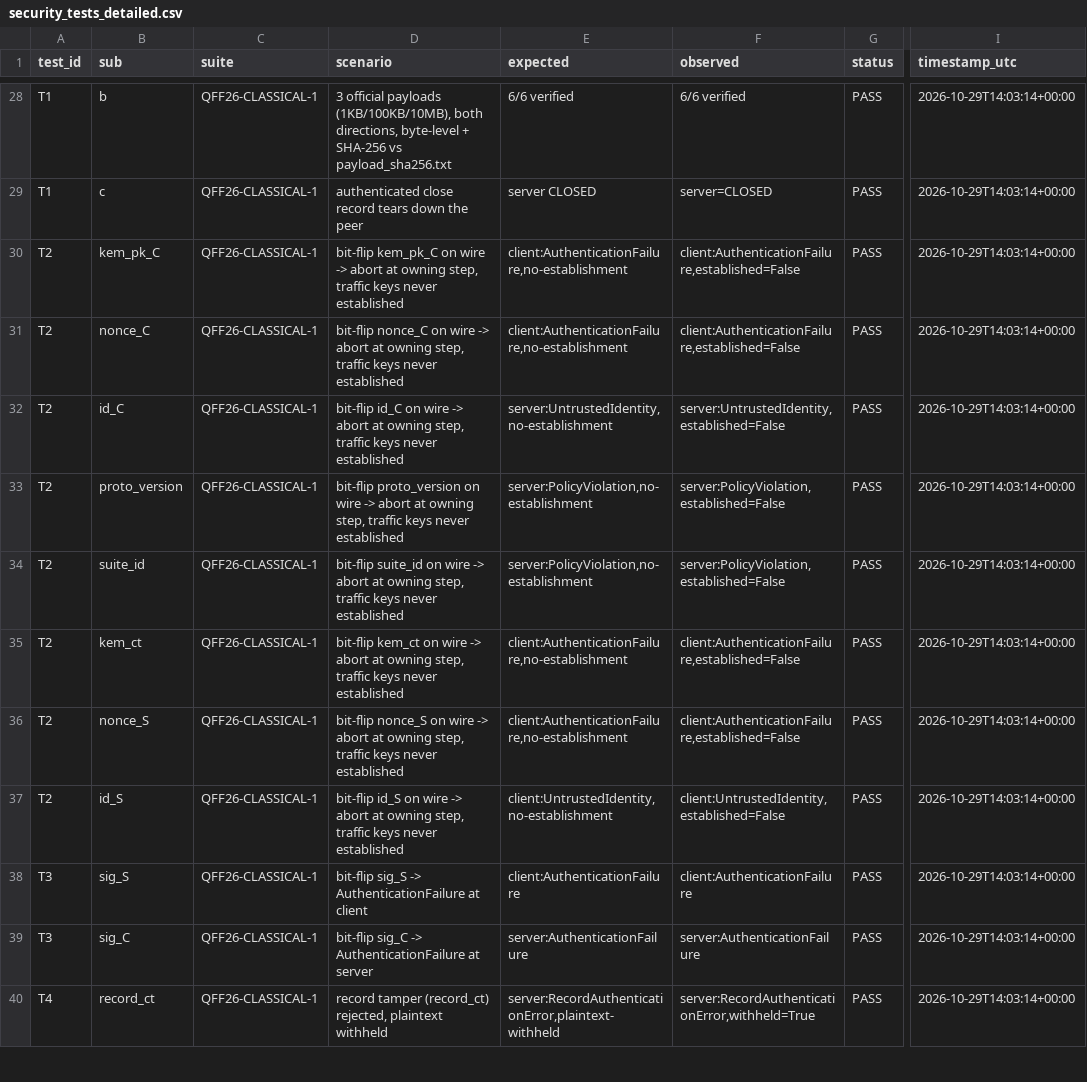
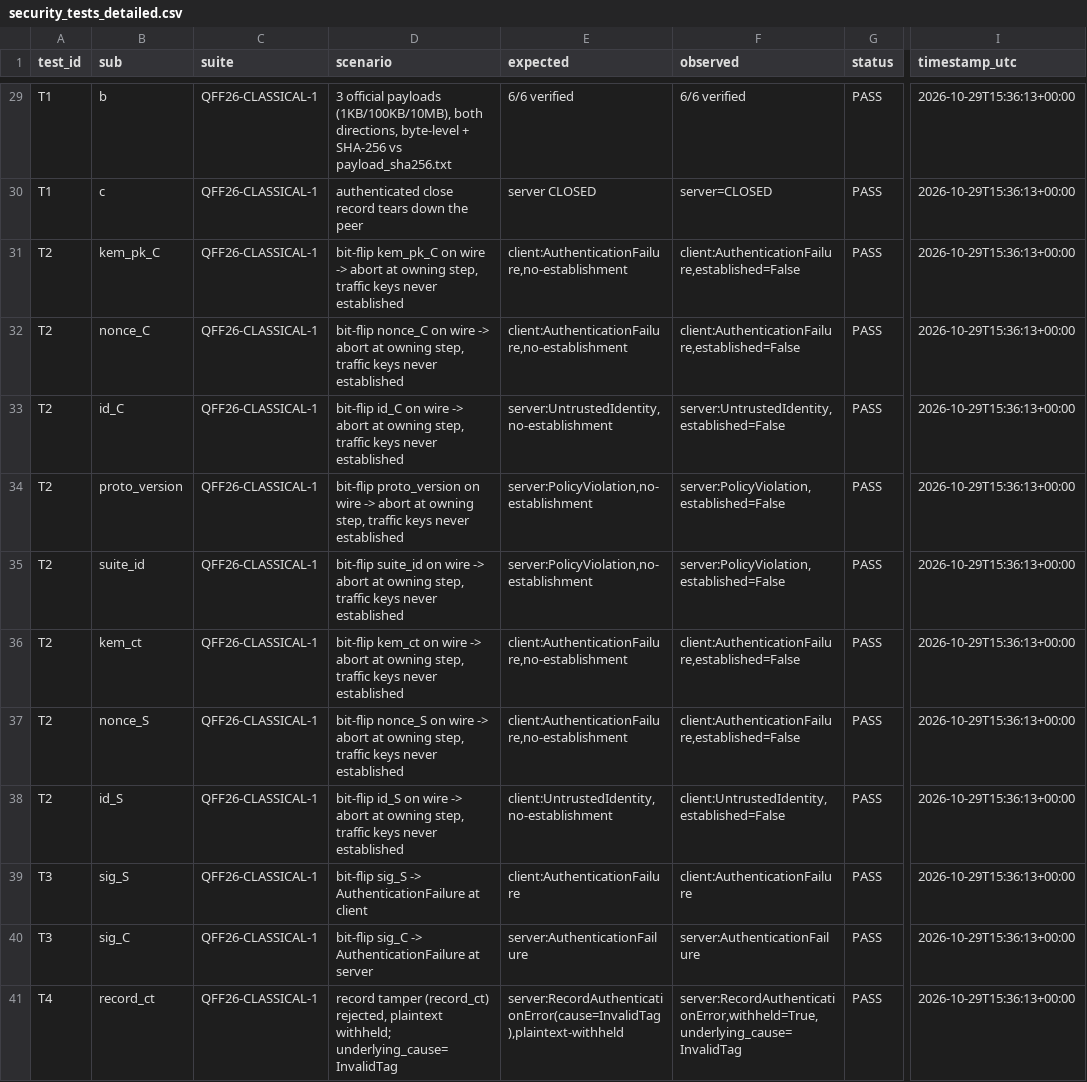
Before and after one commit to Devo982/SRM-Qiskit-FF-PS-P1, a CSV file: results/security_tests_detailed.csv, drawn as a sheet; only a part is shown, gaps mark what is left out; addresses are those after the commit; the diff covers the shown part only; the diff names each change by its address in the sheet, - before the commit and + after, or states it on an @@ line.

```diff
--- a/results/security_tests_detailed.csv
+++ b/results/security_tests_detailed.csv
-I29:I41 (timestamp_utc): 2026-10-29T14:03:14+00:00
+I29:I41 (timestamp_utc): 2026-10-29T15:36:13+00:00
-D41 (scenario): …rejected, plaintext withheld
+D41 (scenario): …rejected, plaintext withheld; underlying_cause=InvalidTag
-E41 (expected): server:RecordAuthenticationError,plaintext-withheld
+E41 (expected): server:RecordAuthenticationError(cause=InvalidTag),plaintext-withheld
-F41 (observed): server:RecordAuthenticationError,withheld=True
+F41 (observed): server:RecordAuthenticationError,withheld=True,underlying_cause=InvalidTag
```
Also changed, not shown: 2 added rows and 58 edited cells elsewhere in this file, results/security_tests.csv, 3 other files.
